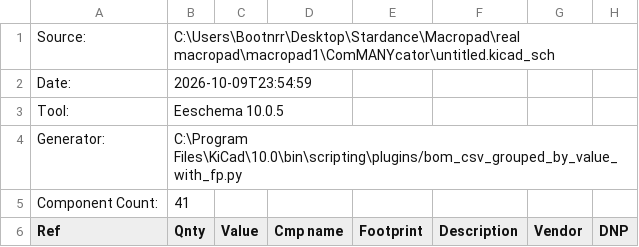
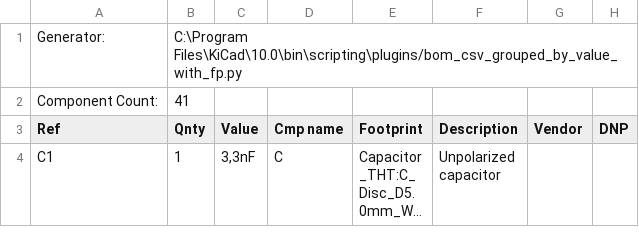
Before and after one commit to BallHamster/ComMANYcator, a CSV file: untitled.csv, drawn as a sheet; only a part is shown; the shorter side is filled out with more unchanged rows; long unchanged cells end in …; the diff names each change by its address in the sheet, - before the commit and + after, or states it on an @@ line.

Commit message:
Update component details in untitled.csv

```diff
--- a/untitled.csv
+++ b/untitled.csv
-row 1: Source: | C:\Users\Bootnrr\Desktop\Stardance\Macropad\real macropad\macropad1\ComMANYcator\untitled.kicad_sch
-row 2: Date: | 2026-10-09T23:54:59
-row 3: Tool: | Eeschema 10.0.5
```
